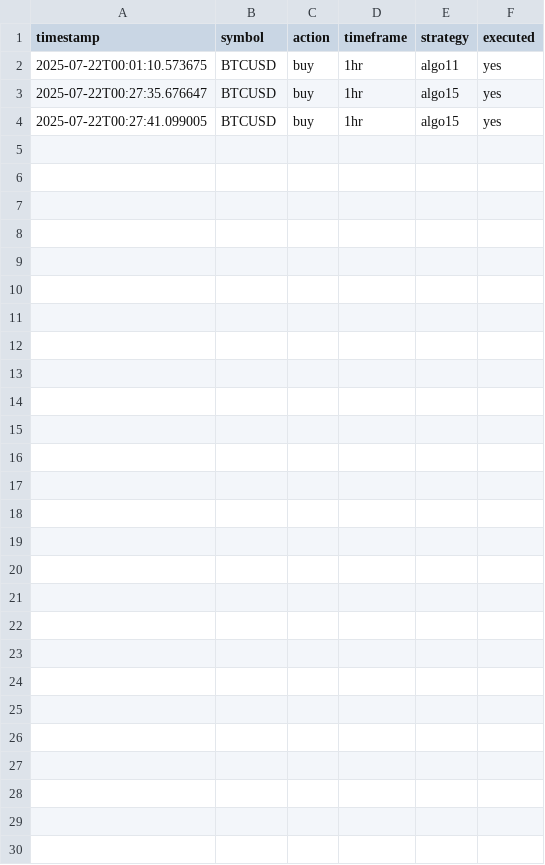
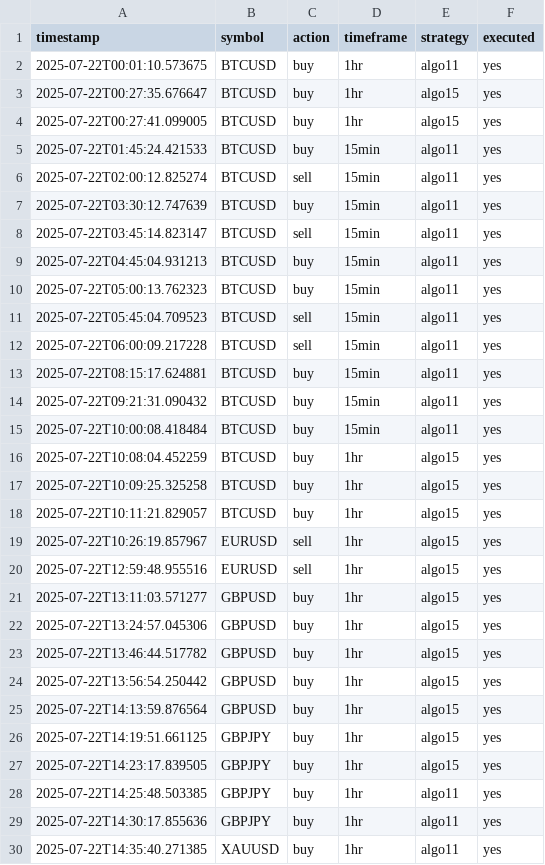
Before and after one commit to dentoru/TradeBridge1.3, a CSV file: data/mt5_signals/mt5_signals_20250722.csv, drawn as a sheet.

```diff
--- a/data/mt5_signals/mt5_signals_20250722.csv
+++ b/data/mt5_signals/mt5_signals_20250722.csv
@@ -4 +4,27 @@ timestamp,symbol,action,timeframe,strategy,executed
 2025-07-22T00:27:41.099005,BTCUSD,buy,1hr,algo15,yes
+2025-07-22T01:45:24.421533,BTCUSD,buy,15min,algo11,yes
+2025-07-22T02:00:12.825274,BTCUSD,sell,15min,algo11,yes
+2025-07-22T03:30:12.747639,BTCUSD,buy,15min,algo11,yes
+2025-07-22T03:45:14.823147,BTCUSD,sell,15min,algo11,yes
+2025-07-22T04:45:04.931213,BTCUSD,buy,15min,algo11,yes
+2025-07-22T05:00:13.762323,BTCUSD,buy,15min,algo11,yes
+2025-07-22T05:45:04.709523,BTCUSD,sell,15min,algo11,yes
+2025-07-22T06:00:09.217228,BTCUSD,sell,15min,algo11,yes
+2025-07-22T08:15:17.624881,BTCUSD,buy,15min,algo11,yes
+2025-07-22T09:21:31.090432,BTCUSD,buy,15min,algo11,yes
+2025-07-22T10:00:08.418484,BTCUSD,buy,15min,algo11,yes
+2025-07-22T10:08:04.452259,BTCUSD,buy,1hr,algo15,yes
+2025-07-22T10:09:25.325258,BTCUSD,buy,1hr,algo15,yes
+2025-07-22T10:11:21.829057,BTCUSD,buy,1hr,algo15,yes
+2025-07-22T10:26:19.857967,EURUSD,sell,1hr,algo15,yes
+2025-07-22T12:59:48.955516,EURUSD,sell,1hr,algo15,yes
+2025-07-22T13:11:03.571277,GBPUSD,buy,1hr,algo15,yes
+2025-07-22T13:24:57.045306,GBPUSD,buy,1hr,algo15,yes
+2025-07-22T13:46:44.517782,GBPUSD,buy,1hr,algo15,yes
+2025-07-22T13:56:54.250442,GBPUSD,buy,1hr,algo15,yes
+2025-07-22T14:13:59.876564,GBPUSD,buy,1hr,algo15,yes
+2025-07-22T14:19:51.661125,GBPJPY,buy,1hr,algo15,yes
+2025-07-22T14:23:17.839505,GBPJPY,buy,1hr,algo15,yes
+2025-07-22T14:25:48.503385,GBPJPY,buy,1hr,algo11,yes
+2025-07-22T14:30:17.855636,GBPJPY,buy,1hr,algo11,yes
+2025-07-22T14:35:40.271385,XAUUSD,buy,1hr,algo11,yes
```
Also changed, not shown: data/ctrader_signals/ctrader_signals_20250722.csv, data/readytrades/enriched_mt5_signals_20250722.csv, 11 other files.
